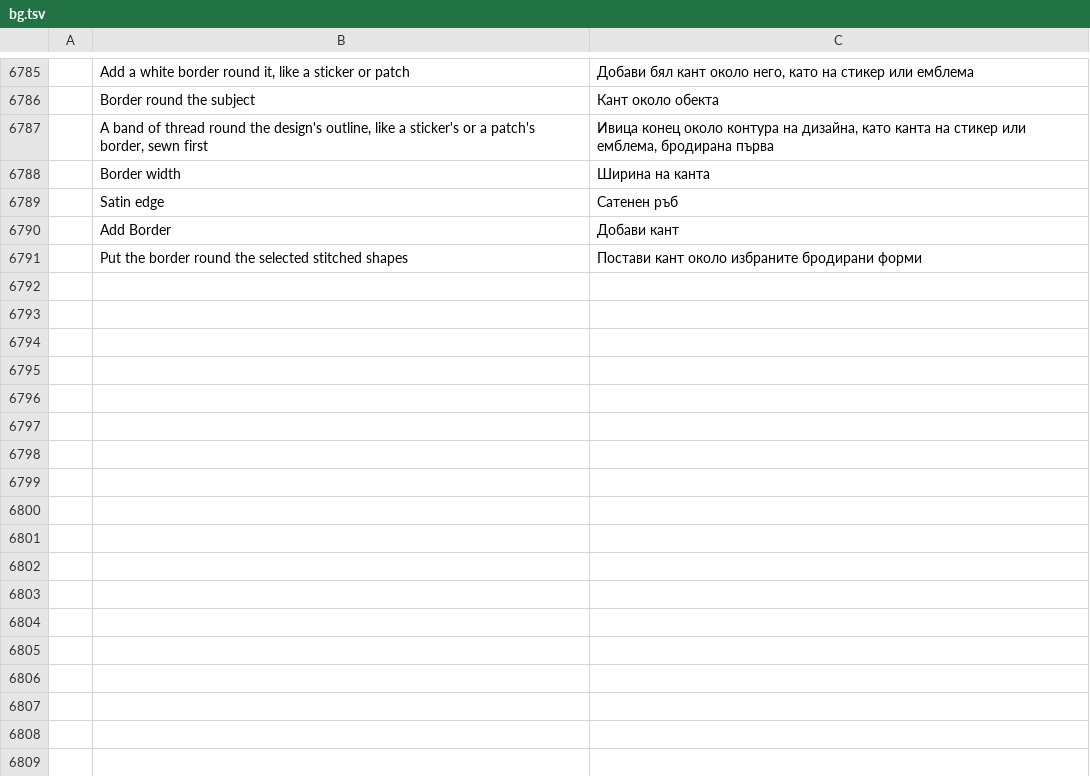
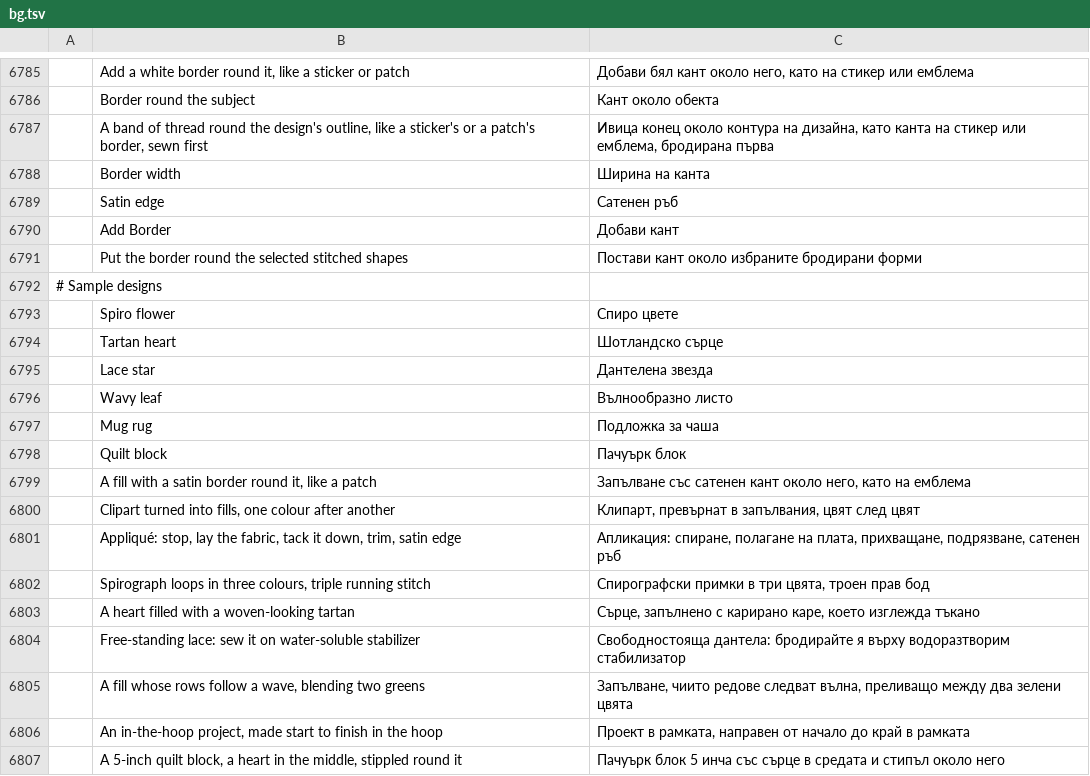
Before and after one commit to Stitchwright/StitchFoundry, a TSV file: crates/ui-egui/src/i18n/bg.tsv, drawn as a sheet; only a part is shown, gaps mark what is left out; the diff names each change by its address in the sheet, - before the commit and + after, or states it on an @@ line.

```diff
--- a/crates/ui-egui/src/i18n/bg.tsv
+++ b/crates/ui-egui/src/i18n/bg.tsv
+row 6792: # Sample designs
+row 6793:  | Spiro flower | Спиро цвете
+row 6794:  | Tartan heart | Шотландско сърце
+row 6795:  | Lace star | Дантелена звезда
+row 6796:  | Wavy leaf | Вълнообразно листо
+row 6797:  | Mug rug | Подложка за чаша
+row 6798:  | Quilt block | Пачуърк блок
+row 6799:  | A fill with a satin border round it, like a patch | Запълване със сатенен кант около него, като на емблема
+row 6800:  | Clipart turned into fills, one colour after another | Клипарт, превърнат в запълвания, цвят след цвят
+row 6801:  | Appliqué: stop, lay the fabric, tack it down, trim, satin edge | Апликация: спиране, полагане на плата, прихващане, подрязване, сатенен ръб
+row 6802:  | Spirograph loops in three colours, triple running stitch | Спирографски примки в три цвята, троен прав бод
+row 6803:  | A heart filled with a woven-looking tartan | Сърце, запълнено с карирано каре, което изглежда тъкано
+row 6804:  | Free-standing lace: sew it on water-soluble stabilizer | Свободностояща дантела: бродирайте я върху водоразтворим стабилизатор
+row 6805:  | A fill whose rows follow a wave, blending two greens | Запълване, чиито редове следват вълна, преливащо между два зелени цвята
+row 6806:  | An in-the-hoop project, made start to finish in the hoop | Проект в рамката, направен от начало до край в рамката
+row 6807:  | A 5-inch quilt block, a heart in the middle, stippled round it | Пачуърк блок 5 инча със сърце в средата и стипъл около него
```
Also changed, not shown: crates/ui-egui/src/i18n/el.tsv, crates/ui-egui/src/i18n/ja.tsv, 27 other files.
